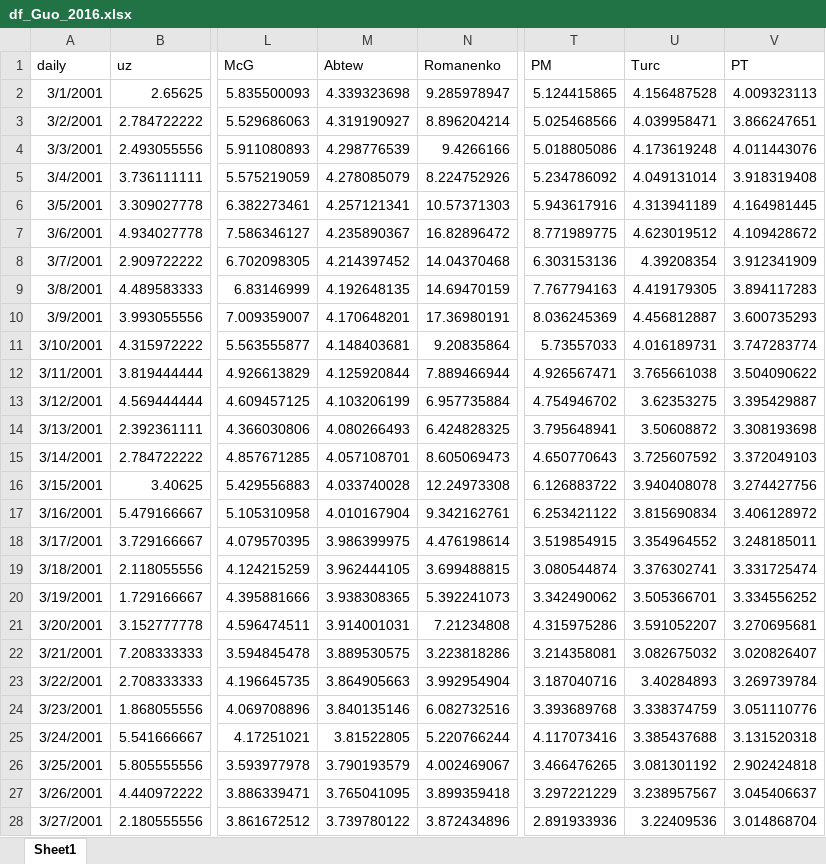
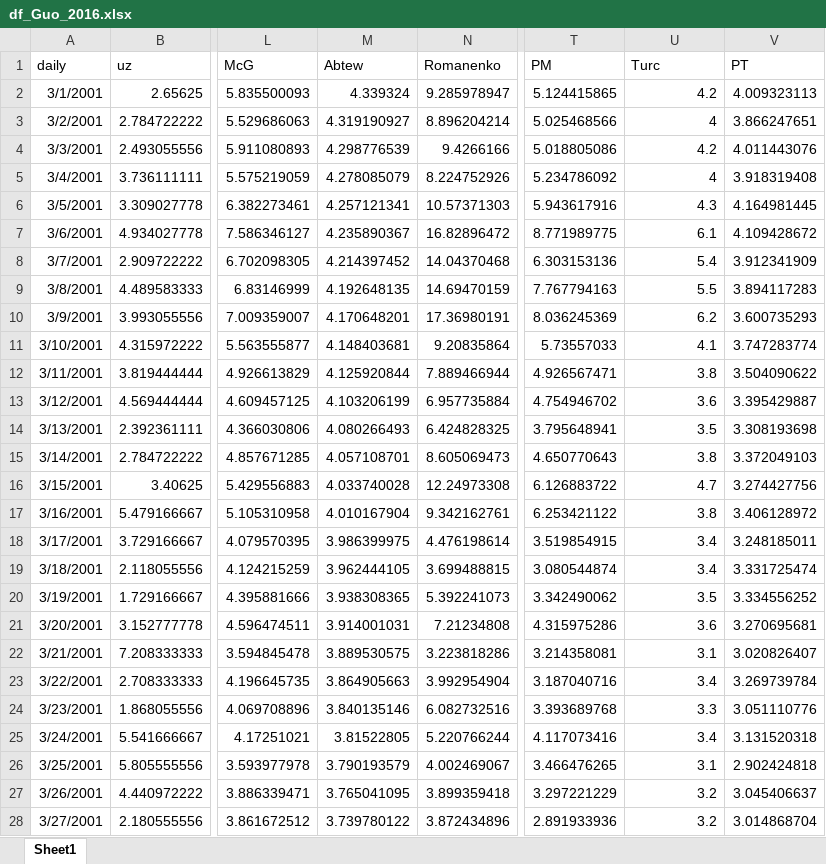
Before and after one commit to pyet-org/pyet, an Excel workbook: examples/data/example_0/df_Guo_2016.xlsx, sheet Sheet1, drawn as a sheet; only a part is shown, gaps mark what is left out; values as stored, in another font and other column widths than the file's, no borders; the diff covers the shown part only; the diff names each change by its address in the sheet, - before the commit and + after, or states it on an @@ line.

Commit message:
Major update
- The functions in "meteo_utils" now only accept numpy ndarrays as input, and are mostly vectorized (except for day_of_year).
- The code has been updated to handle latitudes greater than 75.
- The Turc function has been updated to handle cases where T is less than 0.
- The code has been updated to prevent division by zero errors.

```diff
--- a/examples/data/example_0/df_Guo_2016.xlsx (sheet Sheet1)
+++ b/examples/data/example_0/df_Guo_2016.xlsx (sheet Sheet1)
-M2 (Abtew): 4.339323698
+M2 (Abtew): 4.339324
-U2 (Turc): 4.156487528
+U2 (Turc): 4.2
-U3 (Turc): 4.039958471
+U3 (Turc): 4
-U4 (Turc): 4.173619248
+U4 (Turc): 4.2
-U5 (Turc): 4.049131014
+U5 (Turc): 4
-U6 (Turc): 4.313941189
+U6 (Turc): 4.3
-U7 (Turc): 4.623019512
+U7 (Turc): 6.1
-U8 (Turc): 4.39208354
+U8 (Turc): 5.4
-U9 (Turc): 4.419179305
+U9 (Turc): 5.5
-U10 (Turc): 4.456812887
+U10 (Turc): 6.2
-U11 (Turc): 4.016189731
+U11 (Turc): 4.1
-U12 (Turc): 3.765661038
+U12 (Turc): 3.8
-U13 (Turc): 3.62353275
+U13 (Turc): 3.6
-U14 (Turc): 3.50608872
+U14 (Turc): 3.5
-U15 (Turc): 3.725607592
+U15 (Turc): 3.8
-U16 (Turc): 3.940408078
+U16 (Turc): 4.7
-U17 (Turc): 3.815690834
+U17 (Turc): 3.8
-U18 (Turc): 3.354964552
+U18 (Turc): 3.4
-U19 (Turc): 3.376302741
+U19 (Turc): 3.4
-U20 (Turc): 3.505366701
+U20 (Turc): 3.5
-U21 (Turc): 3.591052207
+U21 (Turc): 3.6
-U22 (Turc): 3.082675032
+U22 (Turc): 3.1
-U23 (Turc): 3.40284893
+U23 (Turc): 3.4
-U24 (Turc): 3.338374759
+U24 (Turc): 3.3
-U25 (Turc): 3.385437688
+U25 (Turc): 3.4
-U26 (Turc): 3.081301192
+U26 (Turc): 3.1
-U27 (Turc): 3.238957567
+U27 (Turc): 3.2
-U28 (Turc): 3.22409536
+U28 (Turc): 3.2
```
Also changed, not shown: 1253 edited cells elsewhere in this sheet, 11 other files.
